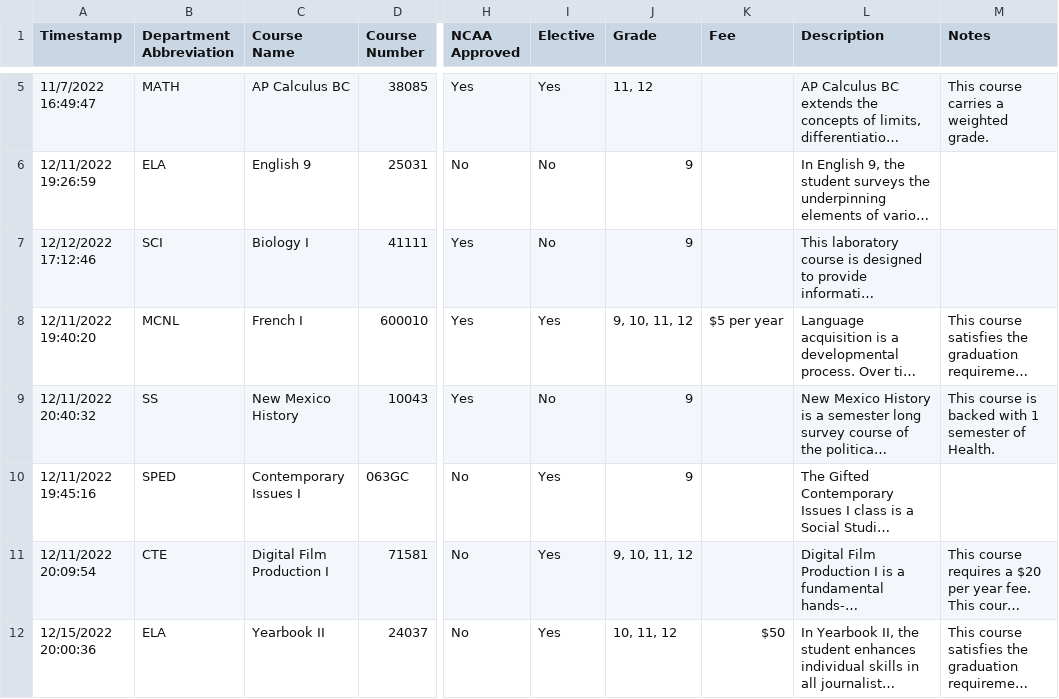
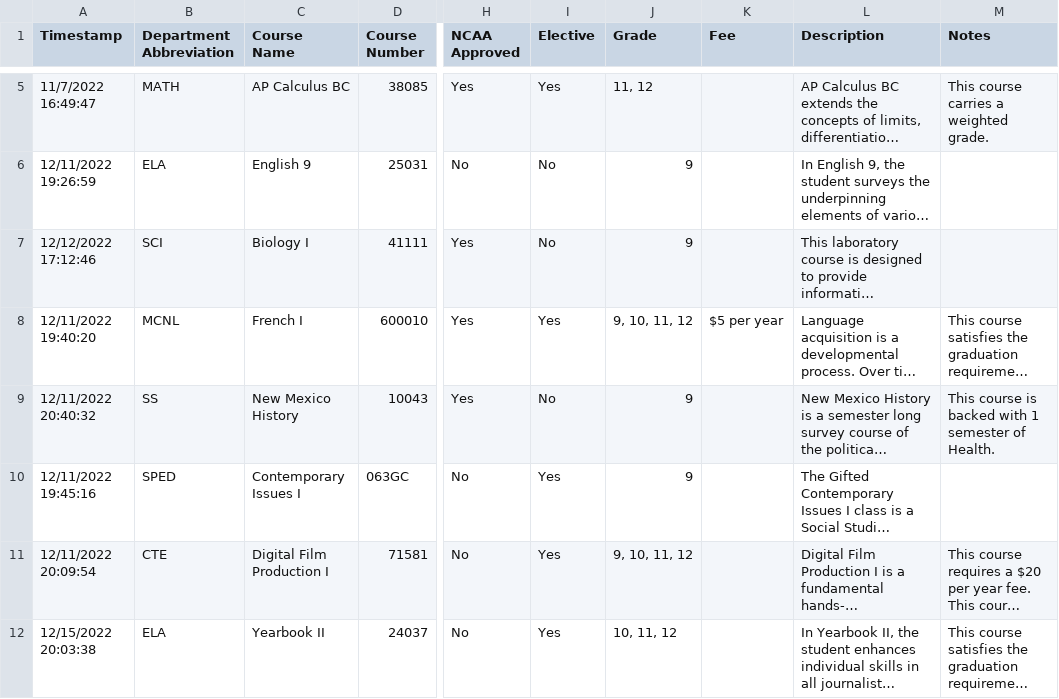
Before and after one commit to jono-openworld/vvhscatalog, a CSV file: course_catalog.csv, drawn as a sheet; only a part is shown, gaps mark what is left out; long unchanged cells end in …; the diff names each change by its address in the sheet, - before the commit and + after, or states it on an @@ line.

```diff
--- a/course_catalog.csv
+++ b/course_catalog.csv
-A12 (Timestamp): 12/15/2022 20:00:36
+A12 (Timestamp): 12/15/2022 20:03:38
-K12 (Fee): $50
+K12 (Fee): (empty)
```
Also changed, not shown: 2 other files.
